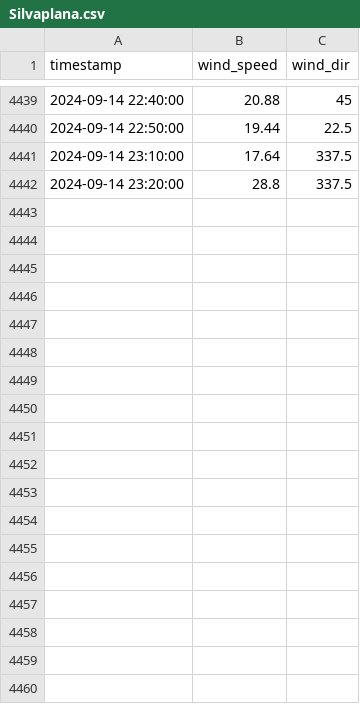
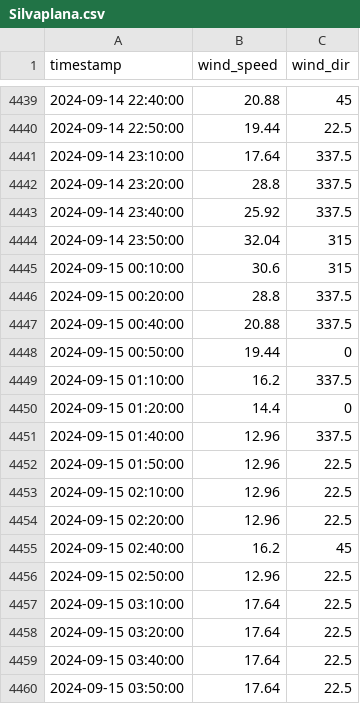
Before and after one commit to marc-moreaux/silvaplana-winds-history, a CSV file: db/Silvaplana.csv, drawn as a sheet; only a part is shown, gaps mark what is left out; the diff covers the shown part only.

Commit message:
Automated Silvaplana DB update

```diff
--- a/db/Silvaplana.csv
+++ b/db/Silvaplana.csv
@@ -4442 +4442,19 @@ timestamp,wind_speed,wind_dir
 2024-09-14 23:20:00,28.8,337.5
+2024-09-14 23:40:00,25.92,337.5
+2024-09-14 23:50:00,32.04,315
+2024-09-15 00:10:00,30.6,315
+2024-09-15 00:20:00,28.8,337.5
+2024-09-15 00:40:00,20.88,337.5
+2024-09-15 00:50:00,19.44,0
+2024-09-15 01:10:00,16.2,337.5
+2024-09-15 01:20:00,14.4,0
+2024-09-15 01:40:00,12.96,337.5
+2024-09-15 01:50:00,12.96,22.5
+2024-09-15 02:10:00,12.96,22.5
+2024-09-15 02:20:00,12.96,22.5
+2024-09-15 02:40:00,16.2,45
+2024-09-15 02:50:00,12.96,22.5
+2024-09-15 03:10:00,17.64,22.5
+2024-09-15 03:20:00,17.64,22.5
+2024-09-15 03:40:00,17.64,22.5
+2024-09-15 03:50:00,17.64,22.5
```
Also changed, not shown: 13 edited cells elsewhere in this file.
